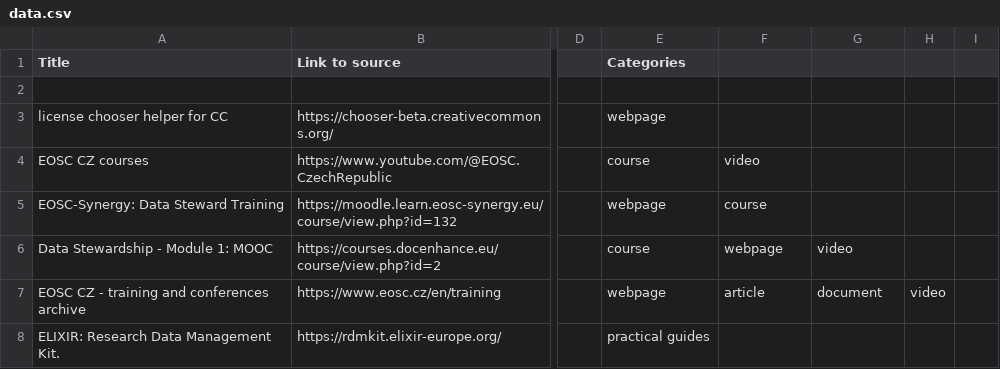
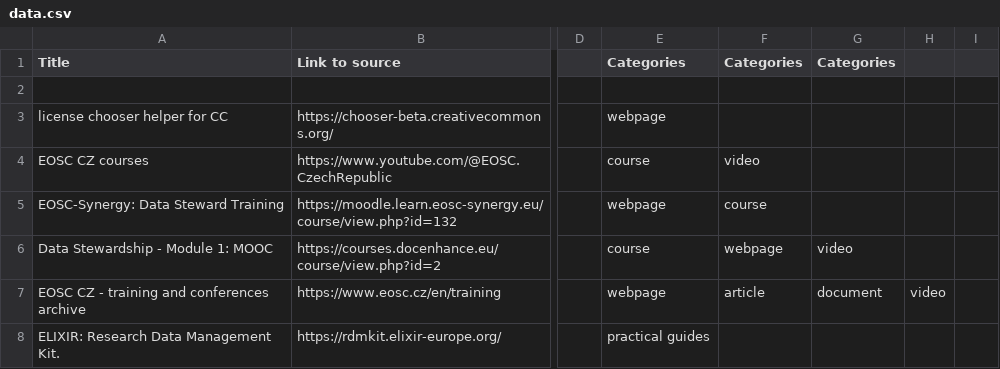
Before and after one commit to UCT-datastewardship/Data-Steward-Resources-CZ, a CSV file: data/data.csv, drawn as a sheet; only a part is shown, gaps mark what is left out; the diff names each change by its address in the sheet, - before the commit and + after, or states it on an @@ line.

Commit message:
Enhance data.csv with new categories and resources
Updated the CSV file to include additional categories and resources for data stewardship training.

```diff
--- a/data/data.csv
+++ b/data/data.csv
-F1: (empty)
+F1: Categories
-G1: (empty)
+G1: Categories
```
